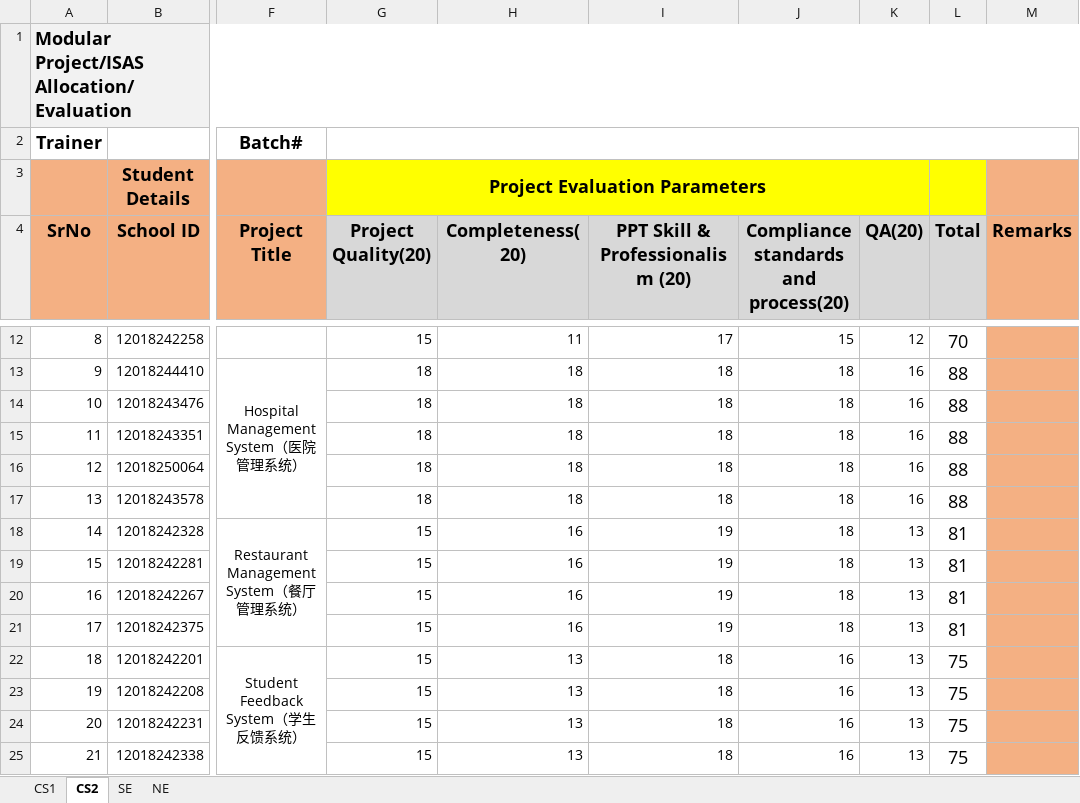
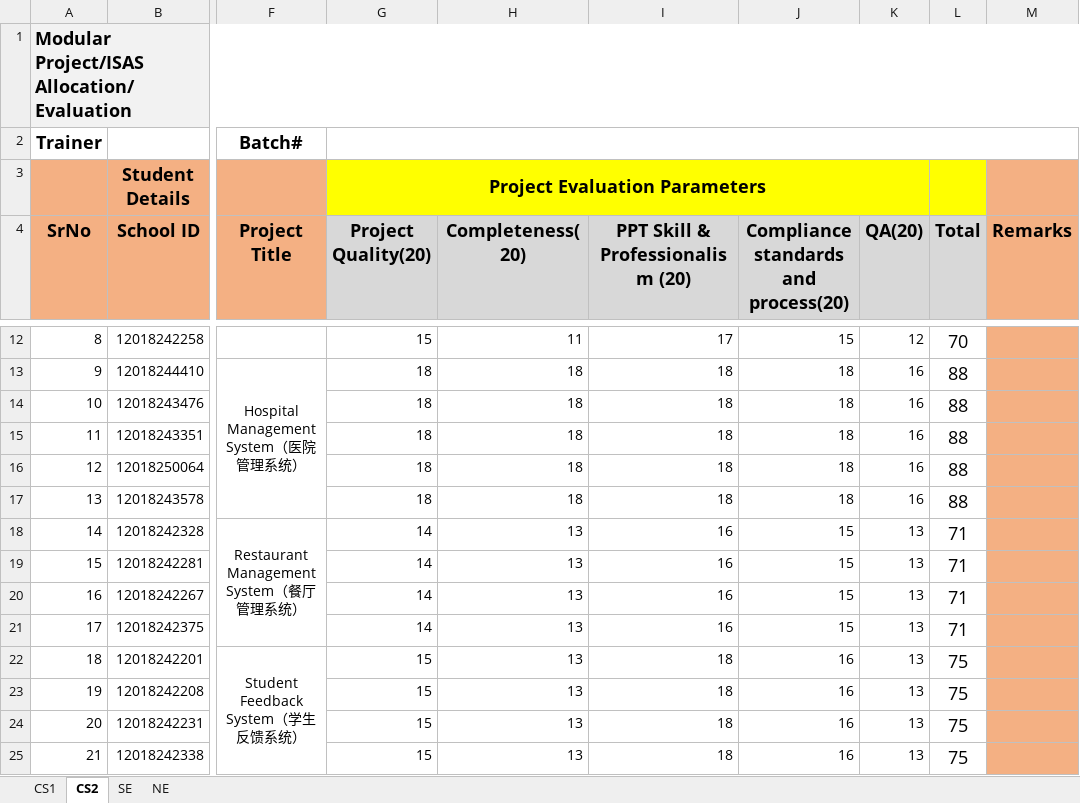
Before and after one commit to niit-nxu/Sept-2020---Jan-2021, an Excel workbook: Grade 2018/ProjectScores/NIIT-Project-Score-YC-2018.xlsx, sheet CS2, drawn as a sheet; only a part is shown, gaps mark what is left out; values as stored, in another font and other column widths than the file's, no borders; charts and pictures not drawn; the diff names each change by its address in the sheet, - before the commit and + after, or states it on an @@ line.

Commit message:
PPT成绩调整。

```diff
--- a/Grade 2018/ProjectScores/NIIT-Project-Score-YC-2018.xlsx (sheet CS2)
+++ b/Grade 2018/ProjectScores/NIIT-Project-Score-YC-2018.xlsx (sheet CS2)
-G18:G21 (Project Quality(20)): 15
+G18:G21 (Project Quality(20)): 14
-H18:H21 (Completeness(20)): 16
+H18:H21 (Completeness(20)): 13
-I18:I21 (PPT Skill & Professionalism (20)): 19
+I18:I21 (PPT Skill & Professionalism (20)): 16
-J18:J21: 18
+J18:J21: 15
-L18:L21 (Total): 81
+L18:L21 (Total): 71
```
